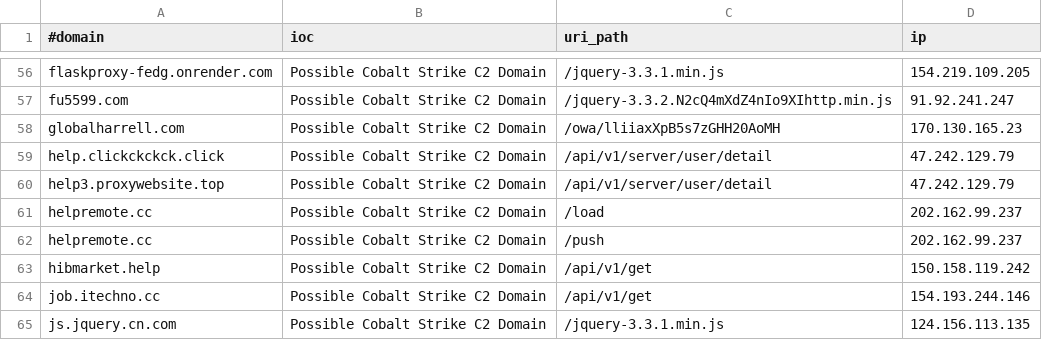
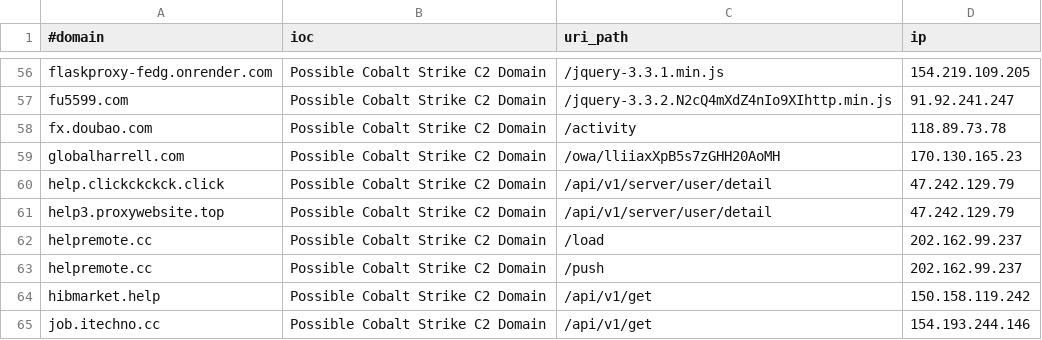
Before and after one commit to Xavier001/IOCs, a CSV file: domainC2swithURLwithIP.csv, drawn as a sheet; only a part is shown, gaps mark what is left out; the shorter side is filled out with more unchanged rows; the diff names each change by its address in the sheet, - before the commit and + after, or states it on an @@ line.

```diff
--- a/domainC2swithURLwithIP.csv
+++ b/domainC2swithURLwithIP.csv
+row 58: fx.doubao.com | Possible Cobalt Strike C2 Domain | /activity | 118.89.73.78
```
Also changed, not shown: IPC2s.csv, domainC2s-filter-abused.csv, 5 other files.
